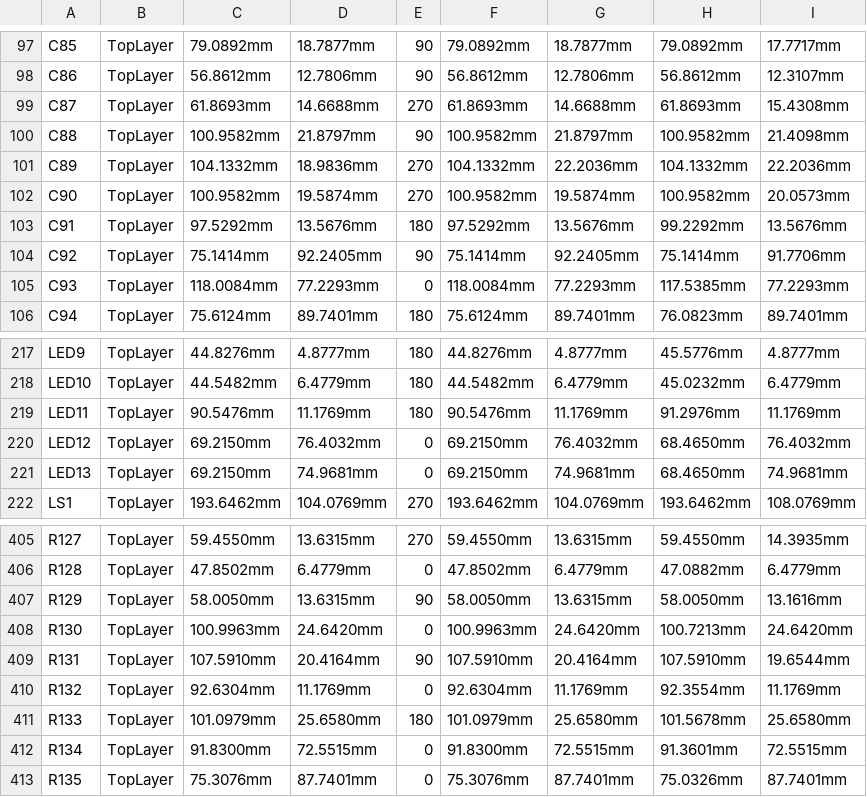
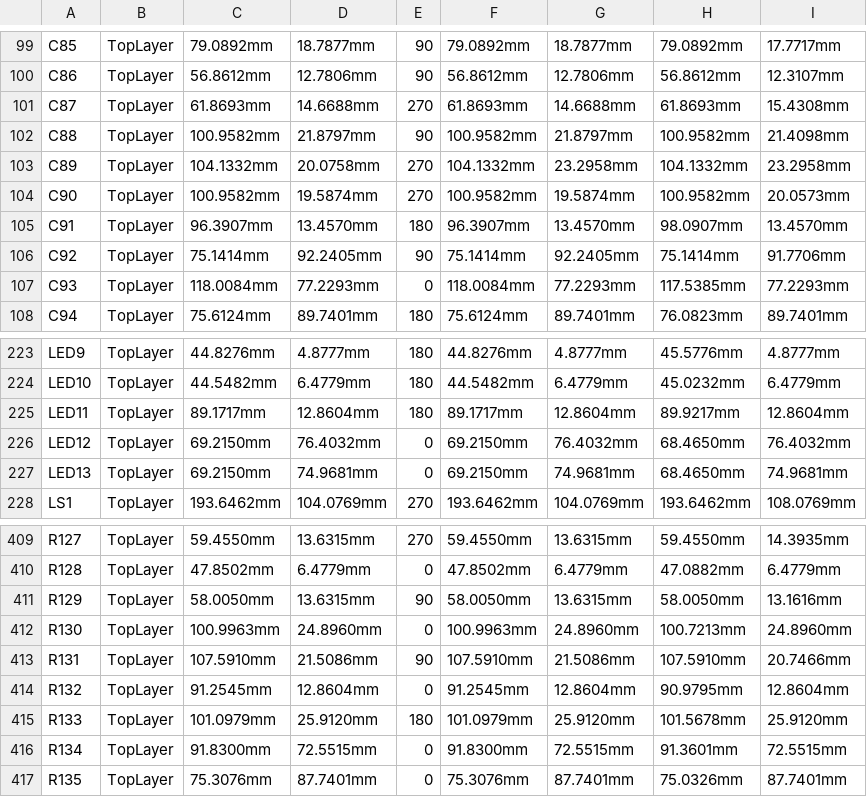
Before and after one commit to eSpark-Backup/oliverstanton-watermonitor, a CSV file: Design-Files/GTV3.4_Board/Deliverables/Pick_n_Place/Pick Place for PCB_GTV3.4.csv, drawn as a sheet; only a part is shown, gaps mark what is left out; addresses are those after the commit; the diff covers the shown part only; the diff names each change by its address in the sheet, - before the commit and + after, or states it on an @@ line.

```diff
--- a/Design-Files/GTV3.4_Board/Deliverables/Pick_n_Place/Pick Place for PCB_GTV3.4.csv
+++ b/Design-Files/GTV3.4_Board/Deliverables/Pick_n_Place/Pick Place for PCB_GTV3.4.csv
-D103: 18.9836mm
+D103: 20.0758mm
-G103: 22.2036mm
+G103: 23.2958mm
-I103: 22.2036mm
+I103: 23.2958mm
-C105: 97.5292mm
+C105: 96.3907mm
-D105: 13.5676mm
+D105: 13.4570mm
-F105: 97.5292mm
+F105: 96.3907mm
-G105: 13.5676mm
+G105: 13.4570mm
-H105: 99.2292mm
+H105: 98.0907mm
-I105: 13.5676mm
+I105: 13.4570mm
-C225: 90.5476mm
+C225: 89.1717mm
-D225: 11.1769mm
+D225: 12.8604mm
-F225: 90.5476mm
+F225: 89.1717mm
-G225: 11.1769mm
+G225: 12.8604mm
-H225: 91.2976mm
+H225: 89.9217mm
-I225: 11.1769mm
+I225: 12.8604mm
-D412: 24.6420mm
+D412: 24.8960mm
-G412: 24.6420mm
+G412: 24.8960mm
-I412: 24.6420mm
+I412: 24.8960mm
-D413: 20.4164mm
+D413: 21.5086mm
-G413: 20.4164mm
+G413: 21.5086mm
-I413: 19.6544mm
+I413: 20.7466mm
-C414: 92.6304mm
+C414: 91.2545mm
-D414: 11.1769mm
+D414: 12.8604mm
-F414: 92.6304mm
+F414: 91.2545mm
-G414: 11.1769mm
+G414: 12.8604mm
-H414: 92.3554mm
+H414: 90.9795mm
-I414: 11.1769mm
+I414: 12.8604mm
-D415: 25.6580mm
+D415: 25.9120mm
-G415: 25.6580mm
+G415: 25.9120mm
-I415: 25.6580mm
+I415: 25.9120mm
```
Also changed, not shown: 8 added rows, 3 removed rows and 54 edited cells elsewhere in this file, 55 other files.
